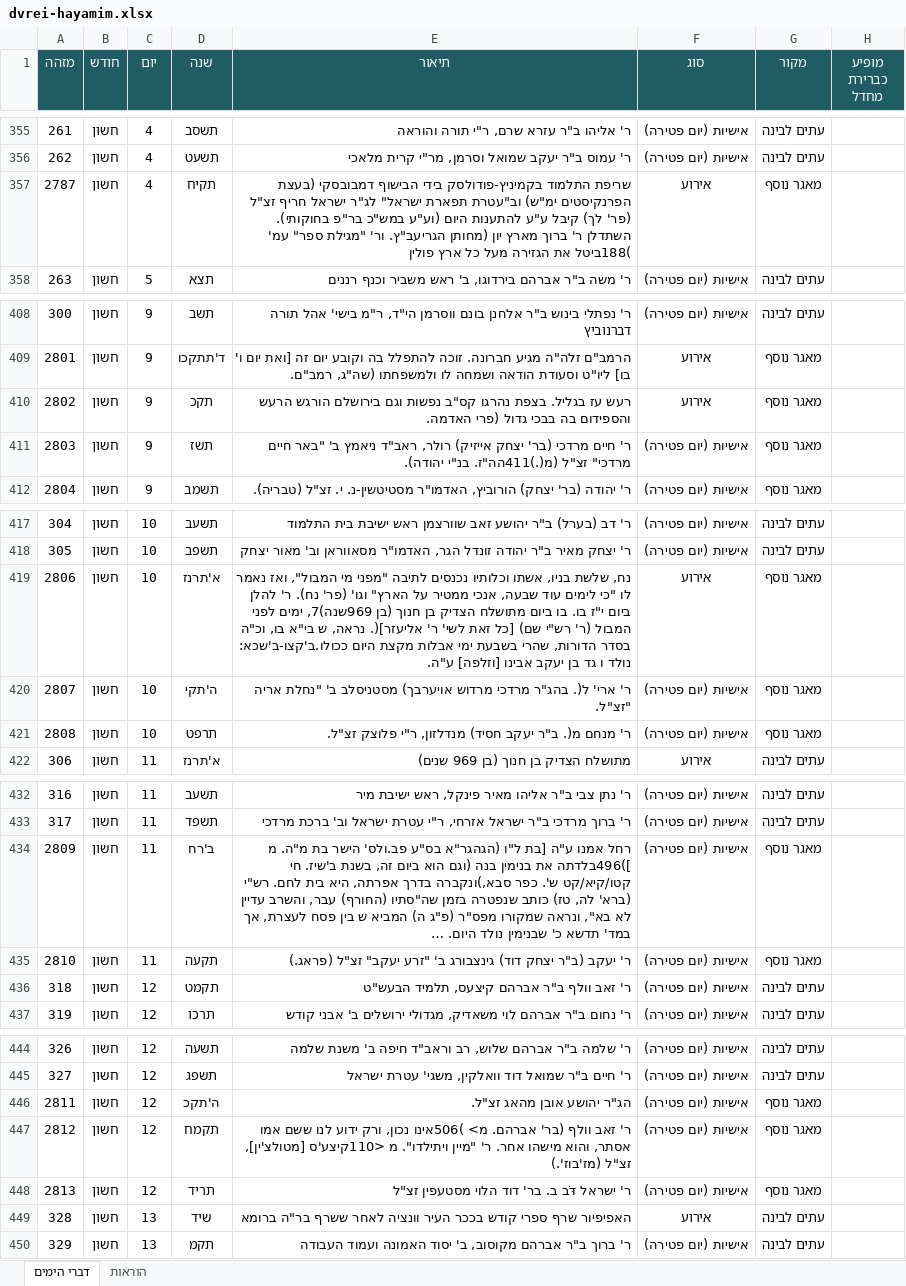
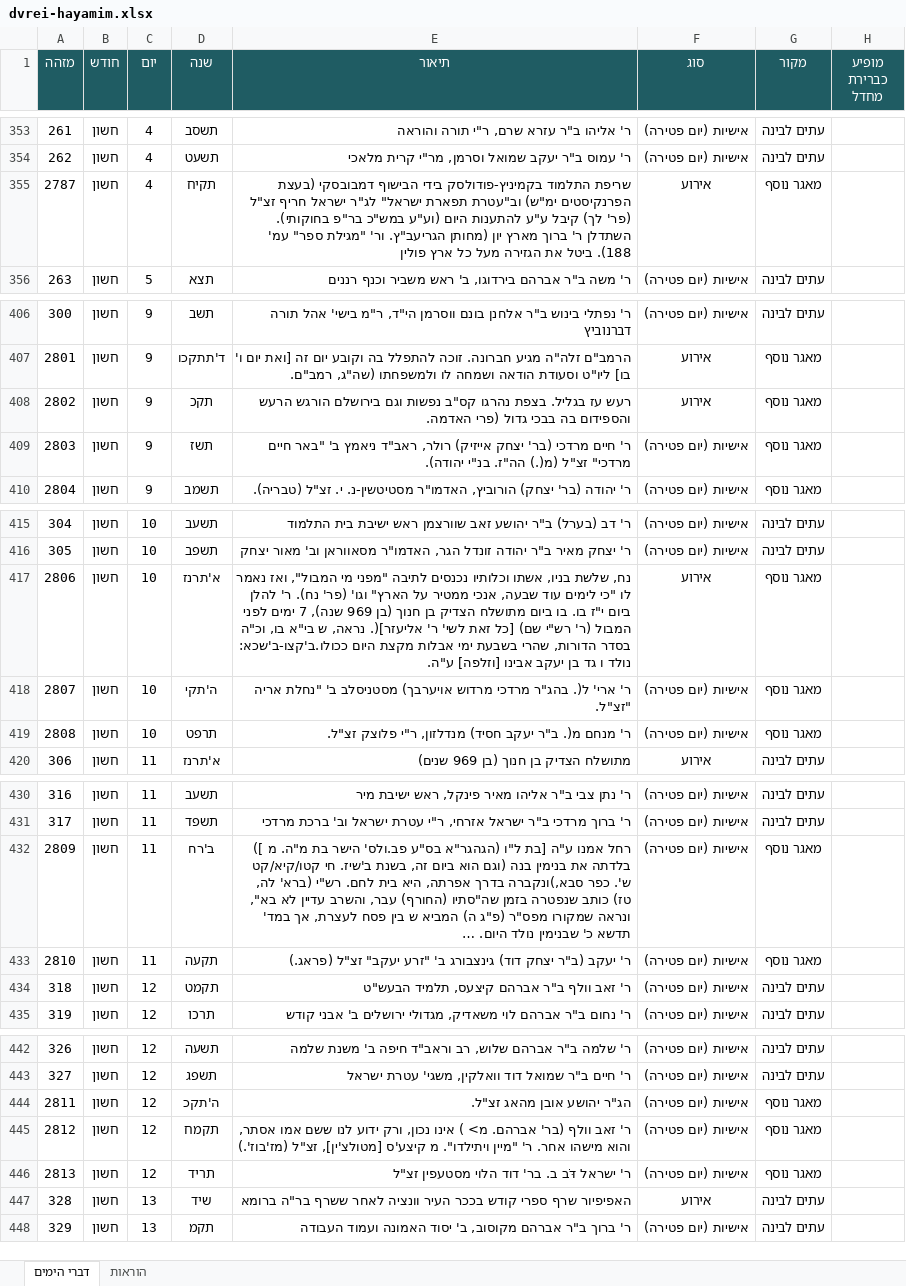
Before and after one commit to 8582170-cmd/cm-calendar, an Excel workbook: data-src/dvrei-hayamim.xlsx, sheet דברי הימים, drawn as a sheet; only a part is shown, gaps mark what is left out; values as stored, in another font and other column widths than the file's, no borders; addresses are those after the commit; the diff covers the shown part only; the diff names each change by its address in the sheet, - before the commit and + after, or states it on an @@ line.

```diff
--- a/data-src/dvrei-hayamim.xlsx (sheet דברי הימים)
+++ b/data-src/dvrei-hayamim.xlsx (sheet דברי הימים)
-E355 (תיאור): …ספר" עמ' )188ביטל את הגזירה…
+E355 (תיאור): …ספר" עמ' 188). ביטל את הגזירה…
-E409 (תיאור): …מרדכי" זצ"ל (מ(.)411הה"ז. בנ"י יהודה).
+E409 (תיאור): …מרדכי" זצ"ל (מ(.) הה"ז. בנ"י יהודה).
-E417 (תיאור): …חנוך (בן 969שנה)7, ימים לפני…
+E417 (תיאור): …חנוך (בן 969 שנה), 7 ימים לפני…
-E432 (תיאור): …מ"ה. מ ])496בלדתה את בנימין…
+E432 (תיאור): …מ"ה. מ ]) בלדתה את בנימין…
-E445 (תיאור): …אברהם. מ> )506אינו נכון, ורק ידוע לנו ששם אמו אסתר, והוא מישהו אחר. ר' "מיין ויתילדו". מ <110קיצע'ס [מטולצ'ין], זצ"ל…
+E445 (תיאור): …אברהם. מ> ) אינו נכון, ורק ידוע לנו ששם אמו אסתר, והוא מישהו אחר. ר' "מיין ויתילדו". מ קיצע'ס [מטולצ'ין], זצ"ל…
```
Also changed, not shown: 2 removed rows and 68 edited cells elsewhere in this sheet, 8 other files.
